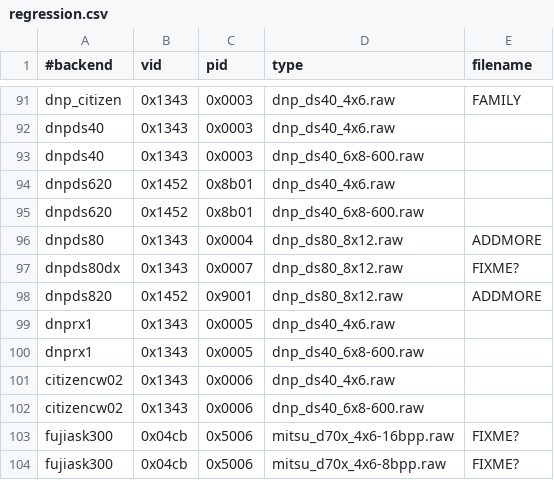
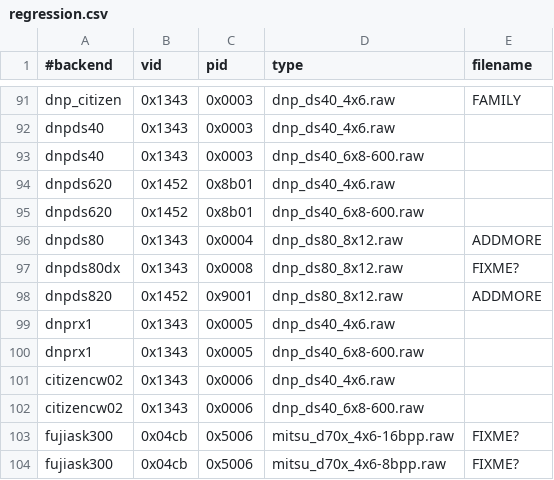
Before and after one commit to Performed/selphy_print, a CSV file: regression.csv, drawn as a sheet; only a part is shown, gaps mark what is left out.

Commit message:
Fix ds80dx in the regression run.

```diff
--- a/regression.csv
+++ b/regression.csv
@@ -96,3 +96,3 @@ dnpds620,0x1452,0x8b01,dnp_ds40_6x8-600.raw
 dnpds80,0x1343,0x0004,dnp_ds80_8x12.raw,ADDMORE
-dnpds80dx,0x1343,0x0007,dnp_ds80_8x12.raw,FIXME?
+dnpds80dx,0x1343,0x0008,dnp_ds80_8x12.raw,FIXME?
 dnpds820,0x1452,0x9001,dnp_ds80_8x12.raw,ADDMORE
```
